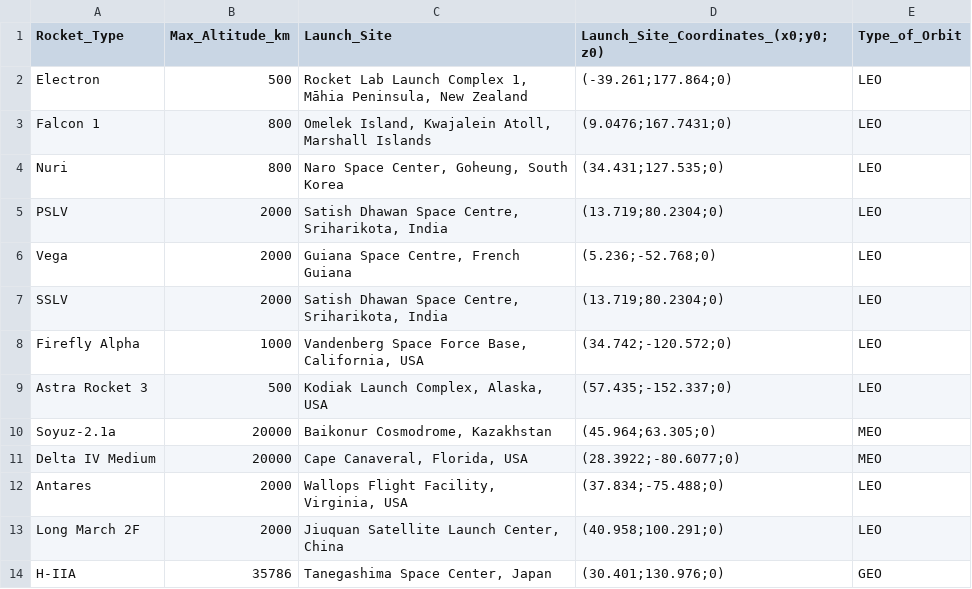
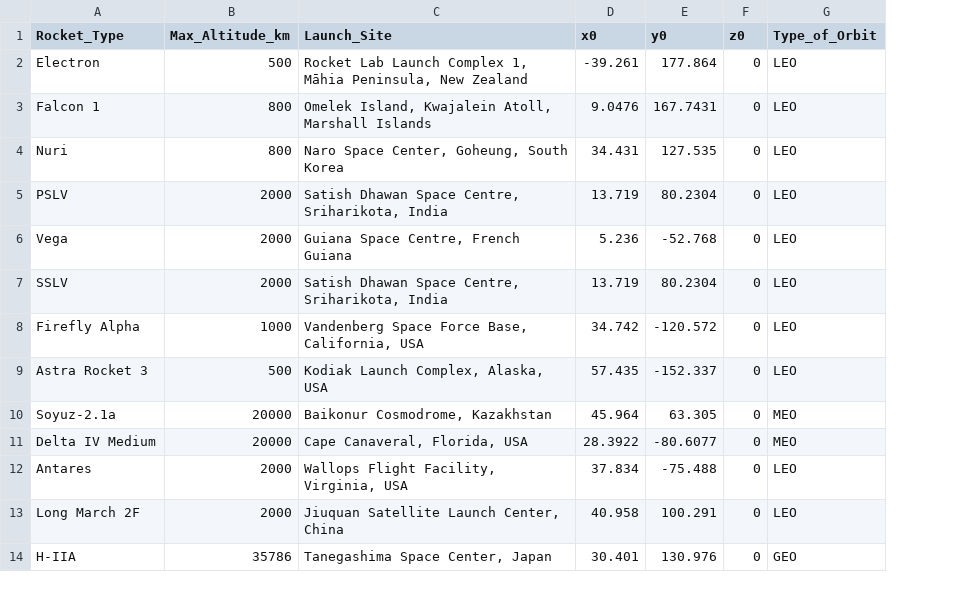
Before and after one commit to thrishankkuntimaddi/Enhanced-Space-Debris-Avoidance-and-Trajectory-Optimization-System, a CSV file: data/rocket_parameters.csv, drawn as a sheet; only a part is shown; removed rows and columns are numbered as before the commit, all else as after; the diff names each change by its address in the sheet, - before the commit and + after, or states it on an @@ line.

Commit message:
Initial-Structure-2

```diff
--- a/data/rocket_parameters.csv
+++ b/data/rocket_parameters.csv
-column D, rows 1-14: Launch_Site_Coordinates_(x0;y0;z0) | (-39.261;177.864;0) | (9.0476;167.7431;0) | (34.431;127.535;0) | (13.719;80.2304;0) | (5.236;-52.768;0) | (13.719;80.2304;0) | (34.742;-120.572;0) | (57.435;-152.337;0) | (45.964;63.305;0) | (28.3922;-80.6077;0) | (37.834;-75.488;0) | (40.958;100.291;0) | (30.401;130.976;0)
+column D (x0), rows 2-14: -39.261 | 9.0476 | 34.431 | 13.719 | 5.236 | 13.719 | 34.742 | 57.435 | 45.964 | 28.3922 | 37.834 | 40.958 | 30.401
+column E (y0), rows 2-14: 177.864 | 167.7431 | 127.535 | 80.2304 | -52.768 | 80.2304 | -120.572 | -152.337 | 63.305 | -80.6077 | -75.488 | 100.291 | 130.976
+column F (z0), rows 2-14: all 0
```
Also changed, not shown: 23 other files.
